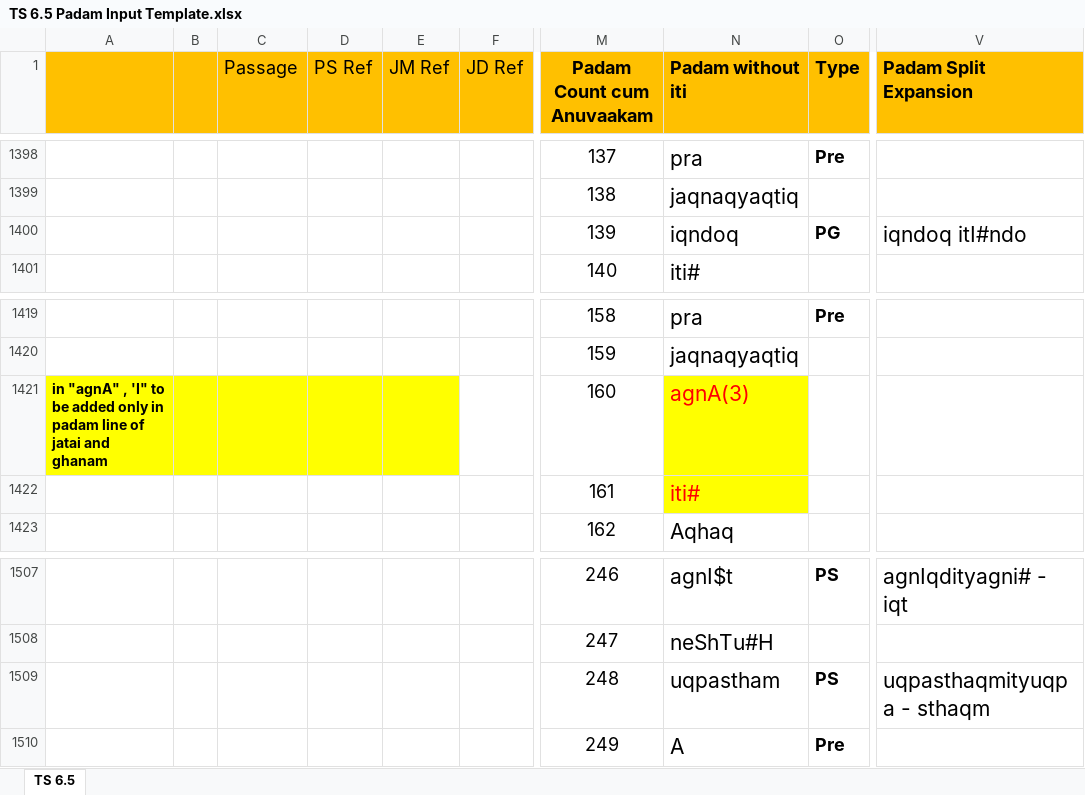
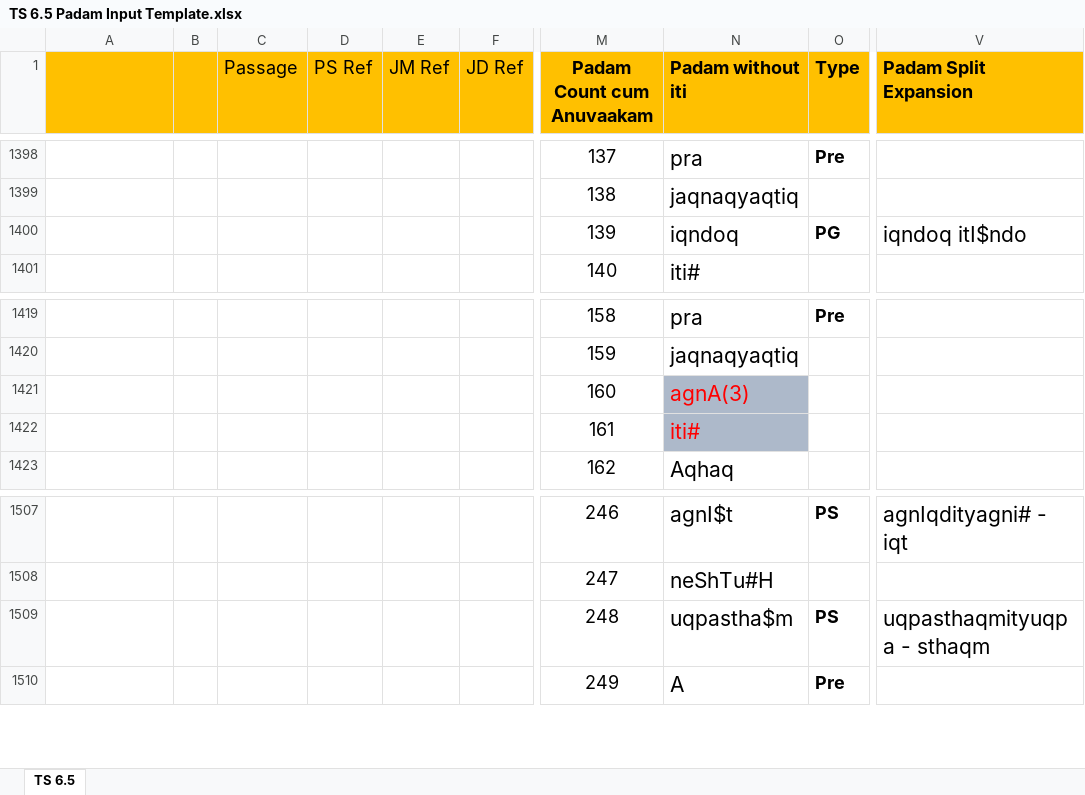
Before and after one commit to KYVeda/texts, an Excel workbook: TS Jatai Working/Padam Input Templates/TS 6.5 Padam Input Template.xlsx, sheet TS 6.5, drawn as a sheet; only a part is shown, gaps mark what is left out; values as stored, in another font and other column widths than the file's, no borders; the diff names each change by its address in the sheet, - before the commit and + after, or states it on an @@ line.

```diff
--- a/TS Jatai Working/Padam Input Templates/TS 6.5 Padam Input Template.xlsx (sheet TS 6.5)
+++ b/TS Jatai Working/Padam Input Templates/TS 6.5 Padam Input Template.xlsx (sheet TS 6.5)
-V1400 (Padam Split Expansion): iqndoq itI#ndo
+V1400 (Padam Split Expansion): iqndoq itI$ndo
-A1421: in "agnA" , 'I" to be added only in padam line of jatai and ghanam
+A1421: (empty)
-A1421:E1421 fill: #FFFF00
+A1421:E1421 fill: none
-N1421:N1422 fill: #FFFF00
+N1421:N1422 fill: #ADB9CA
-N1509 (Padam without iti): uqpastham
+N1509 (Padam without iti): uqpastha$m
```
Also changed, not shown: 17 other files.
